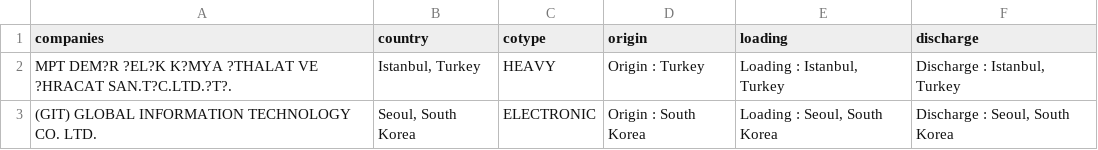
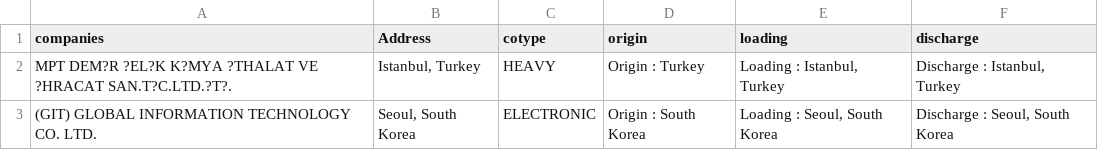
Before and after one commit to aminkhod/Abacas-transaction, a CSV file: List of Companies.csv, drawn as a sheet; only a part is shown.

```diff
--- a/List of Companies.csv
+++ b/List of Companies.csv
@@ -1,2 +1,2 @@
-companies,country,cotype,origin,loading,discharge
+companies,Address,cotype,origin,loading,discharge
 "
```
Also changed, not shown: 2018 ABACUS CLIENTS.csv, buf.csv, 1 other file.
